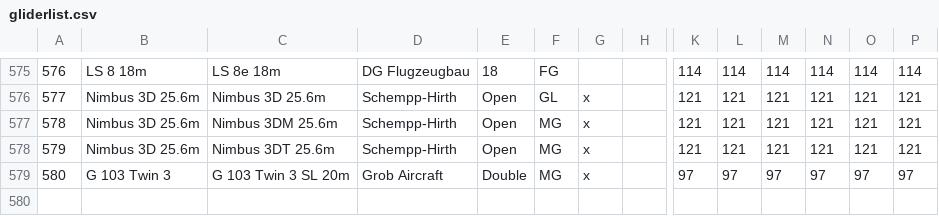
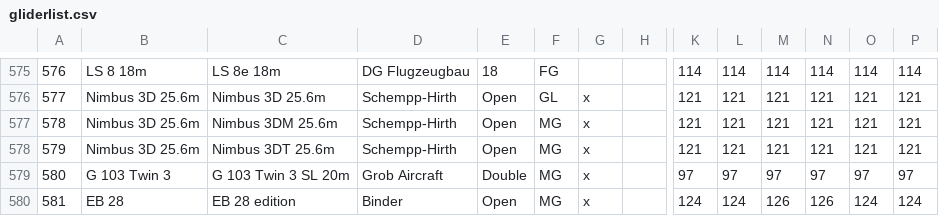
Before and after one commit to weglide/GliderList, a CSV file: gliderlist.csv, drawn as a sheet; only a part is shown, gaps mark what is left out; rows hold the shown columns only; the diff names each change by its address in the sheet, - before the commit and + after, or states it on an @@ line.

Commit message:
Add EB 28 edition

```diff
--- a/gliderlist.csv
+++ b/gliderlist.csv
+row 580: 581 | EB 28 | EB 28 edition | Binder | Open | MG | x |  | 124 | 124 | 126 | 126 | 124 | 124
```
